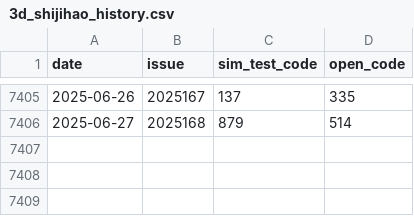
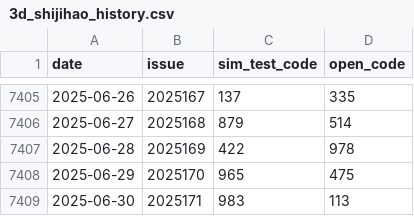
Before and after one commit to suwei8/Pinble3D_Predictor_v3, a CSV file: data/3d_shijihao_history.csv, drawn as a sheet; only a part is shown, gaps mark what is left out; the diff names each change by its address in the sheet, - before the commit and + after, or states it on an @@ line.

```diff
--- a/data/3d_shijihao_history.csv
+++ b/data/3d_shijihao_history.csv
+row 7407: 2025-06-28 | 2025169 | 422 | 978
+row 7408: 2025-06-29 | 2025170 | 965 | 475
+row 7409: 2025-06-30 | 2025171 | 983 | 113
```
Also changed, not shown: 11 other files.
